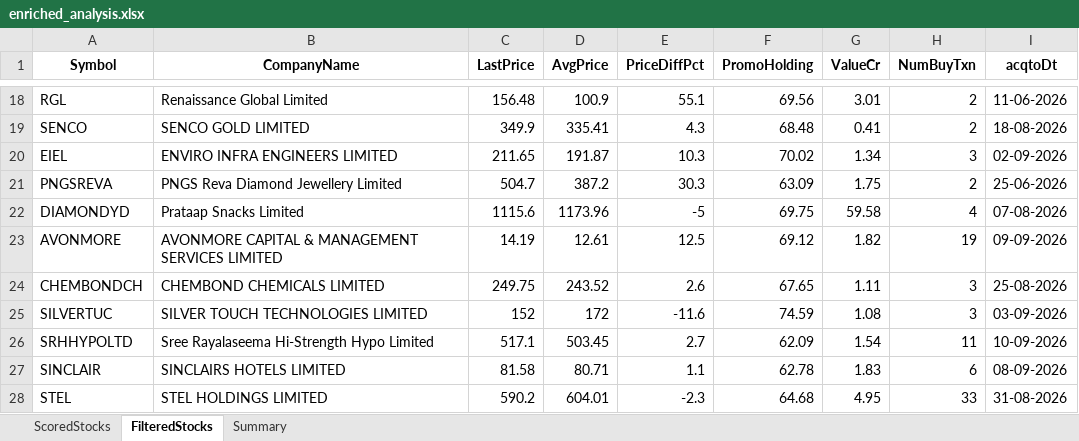
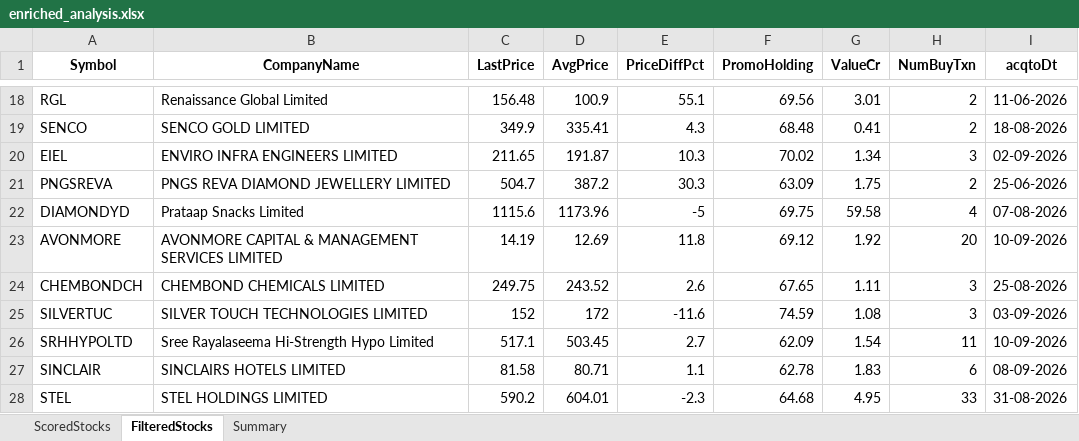
Before and after one commit to rajeshbedse/rbedse, an Excel workbook: output/2026-09-11/enriched_analysis.xlsx, sheet FilteredStocks, drawn as a sheet; only a part is shown, gaps mark what is left out; values as stored, in another font and other column widths than the file's, no borders; the diff names each change by its address in the sheet, - before the commit and + after, or states it on an @@ line.

```diff
--- a/output/2026-09-11/enriched_analysis.xlsx (sheet FilteredStocks)
+++ b/output/2026-09-11/enriched_analysis.xlsx (sheet FilteredStocks)
-B21 (CompanyName): PNGS Reva Diamond Jewellery Limited
+B21 (CompanyName): PNGS REVA DIAMOND JEWELLERY LIMITED
-D23 (AvgPrice): 12.61
+D23 (AvgPrice): 12.69
-E23 (PriceDiffPct): 12.5
+E23 (PriceDiffPct): 11.8
-G23 (ValueCr): 1.82
+G23 (ValueCr): 1.92
-H23 (NumBuyTxn): 19
+H23 (NumBuyTxn): 20
-I23 (acqtoDt): 09-09-2026
+I23 (acqtoDt): 10-09-2026
```
Also changed, not shown: sheet ScoredStocks, 4 other files.
